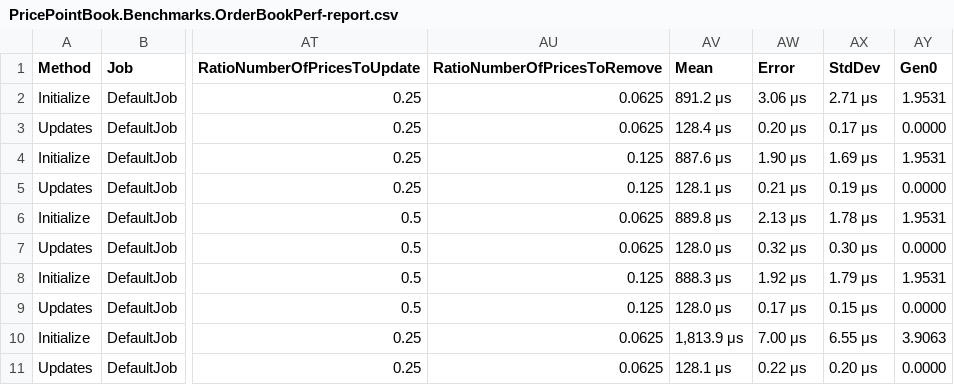
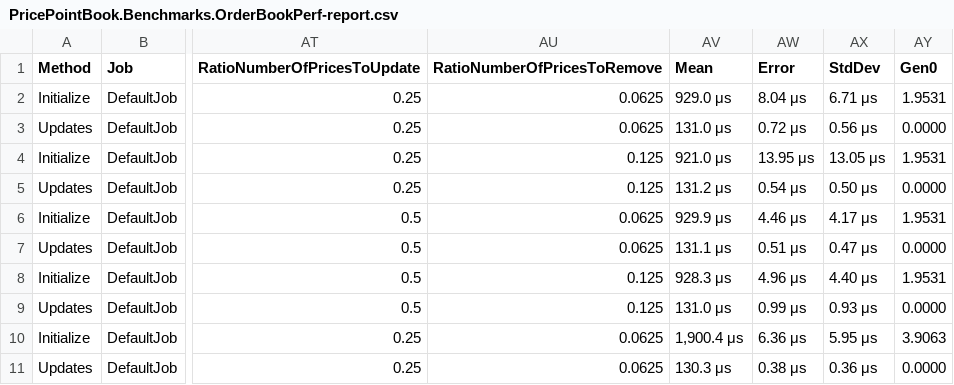
Before and after one commit to paulbares/order-book, a CSV file: PricePointBook.Benchmarks/BenchmarkDotNet.Artifacts/results/PricePointBook.Benchmarks.OrderBookPerf-report.csv, drawn as a sheet; only a part is shown, gaps mark what is left out; the diff covers the shown part only; the diff names each change by its address in the sheet, - before the commit and + after, or states it on an @@ line.

```diff
--- a/PricePointBook.Benchmarks/BenchmarkDotNet.Artifacts/results/PricePointBook.Benchmarks.OrderBookPerf-report.csv
+++ b/PricePointBook.Benchmarks/BenchmarkDotNet.Artifacts/results/PricePointBook.Benchmarks.OrderBookPerf-report.csv
-AV2 (Mean): 891.2 μs
+AV2 (Mean): 929.0 μs
-AW2 (Error): 3.06 μs
+AW2 (Error): 8.04 μs
-AX2 (StdDev): 2.71 μs
+AX2 (StdDev): 6.71 μs
-AV3 (Mean): 128.4 μs
+AV3 (Mean): 131.0 μs
-AW3 (Error): 0.20 μs
+AW3 (Error): 0.72 μs
-AX3 (StdDev): 0.17 μs
+AX3 (StdDev): 0.56 μs
-AV4 (Mean): 887.6 μs
+AV4 (Mean): 921.0 μs
-AW4 (Error): 1.90 μs
+AW4 (Error): 13.95 μs
-AX4 (StdDev): 1.69 μs
+AX4 (StdDev): 13.05 μs
-AV5 (Mean): 128.1 μs
+AV5 (Mean): 131.2 μs
-AW5 (Error): 0.21 μs
+AW5 (Error): 0.54 μs
-AX5 (StdDev): 0.19 μs
+AX5 (StdDev): 0.50 μs
-AV6 (Mean): 889.8 μs
+AV6 (Mean): 929.9 μs
-AW6 (Error): 2.13 μs
+AW6 (Error): 4.46 μs
-AX6 (StdDev): 1.78 μs
+AX6 (StdDev): 4.17 μs
-AV7 (Mean): 128.0 μs
+AV7 (Mean): 131.1 μs
-AW7 (Error): 0.32 μs
+AW7 (Error): 0.51 μs
-AX7 (StdDev): 0.30 μs
+AX7 (StdDev): 0.47 μs
-AV8 (Mean): 888.3 μs
+AV8 (Mean): 928.3 μs
-AW8 (Error): 1.92 μs
+AW8 (Error): 4.96 μs
-AX8 (StdDev): 1.79 μs
+AX8 (StdDev): 4.40 μs
-AV9 (Mean): 128.0 μs
+AV9 (Mean): 131.0 μs
-AW9 (Error): 0.17 μs
+AW9 (Error): 0.99 μs
-AX9 (StdDev): 0.15 μs
+AX9 (StdDev): 0.93 μs
-AV10 (Mean): 1,813.9 μs
+AV10 (Mean): 1,900.4 μs
-AW10 (Error): 7.00 μs
+AW10 (Error): 6.36 μs
-AX10 (StdDev): 6.55 μs
+AX10 (StdDev): 5.95 μs
-AV11 (Mean): 128.1 μs
+AV11 (Mean): 130.3 μs
-AW11 (Error): 0.22 μs
+AW11 (Error): 0.38 μs
-AX11 (StdDev): 0.20 μs
+AX11 (StdDev): 0.36 μs
```
Also changed, not shown: 18 edited cells elsewhere in this file, 3 other files.
